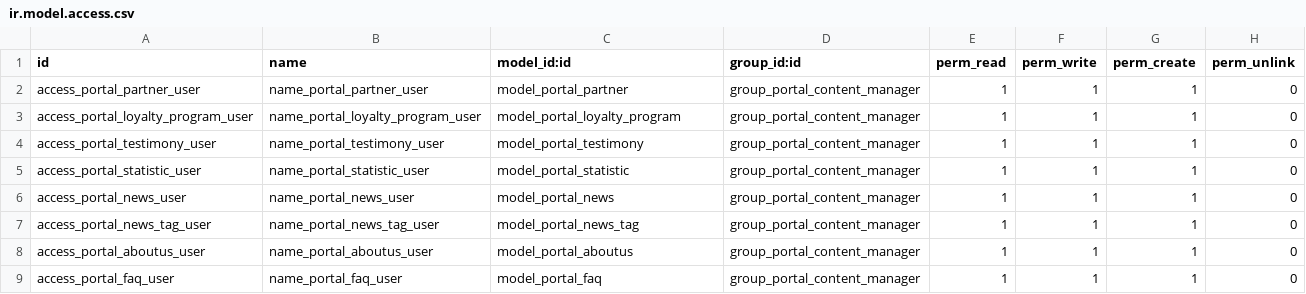
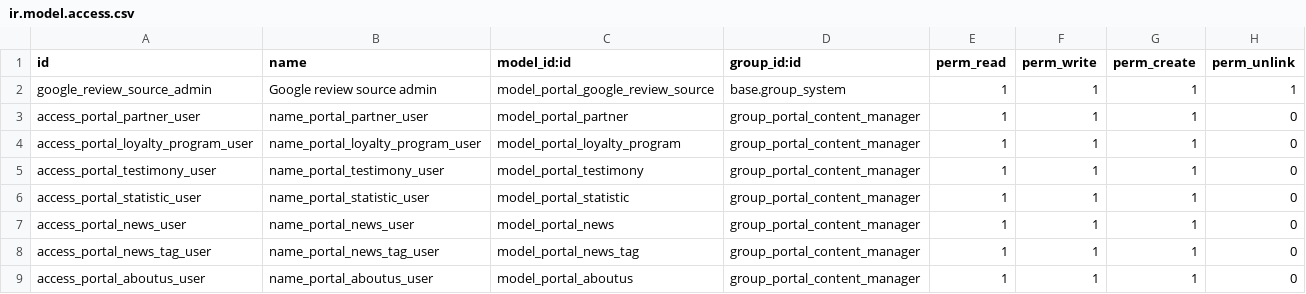
Before and after one commit to autochapeau/autochapeau-test_staging, a CSV file: portal_content/security/ir.model.access.csv, drawn as a sheet; only a part is shown; the shorter side is filled out with more unchanged rows.

Commit message:
Implement website content controls search reviews counters and maintenance API

```diff
--- a/portal_content/security/ir.model.access.csv
+++ b/portal_content/security/ir.model.access.csv
@@ -1,2 +1,3 @@
 id,name,model_id:id,group_id:id,perm_read,perm_write,perm_create,perm_unlink
+google_review_source_admin,Google review source admin,model_portal_google_review_source,base.group_system,1,1,1,1
 access_portal_partner_user,name_portal_partner_user,model_portal_partner,group_portal_content_manager,1,1,1,0
```
Also changed, not shown: 39 other files.
